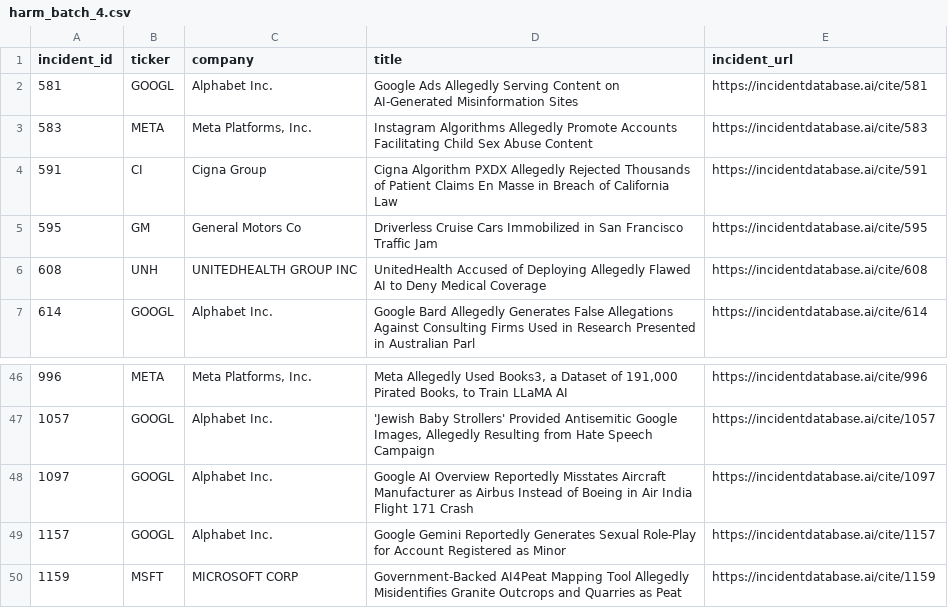
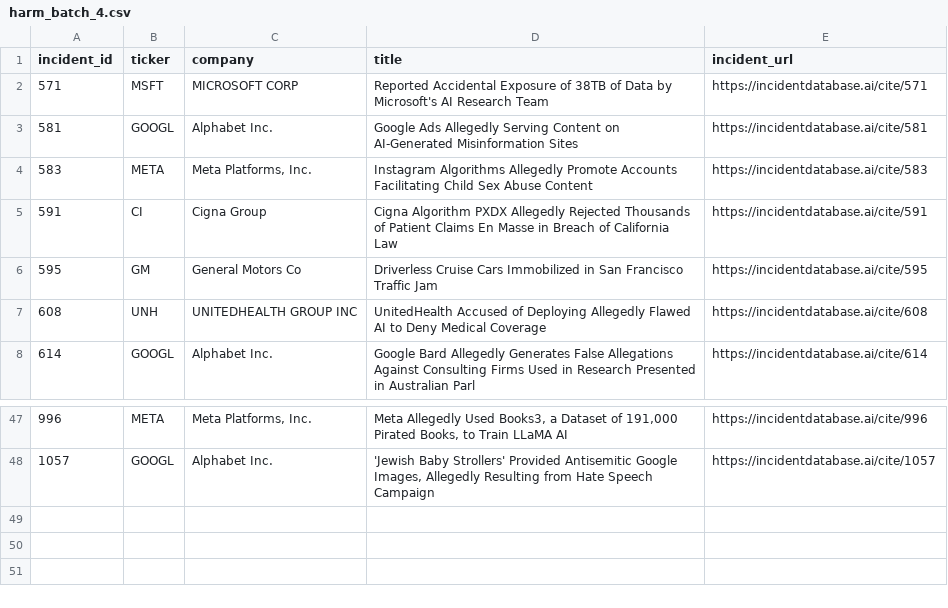
Before and after one commit to zssain/ai-incidents-reputation, a CSV file: harm_batch_4.csv, drawn as a sheet; only a part is shown, gaps mark what is left out.

```diff
--- a/harm_batch_4.csv
+++ b/harm_batch_4.csv
@@ -1,2 +1,3 @@
 incident_id,ticker,company,title,incident_url
+571,MSFT,MICROSOFT CORP,Reported Accidental Exposure of 38TB of Data by Microsoft's AI Research Team,https://incidentdatabase.ai/cite/571
 581,GOOGL,Alphabet Inc.,Google Ads Allegedly Serving Content on AI-Generated Misinformation Sites,https://incidentdatabase.ai/cite/581
@@ -47,4 +48 @@ incident_id,ticker,company,title,incident_url
 1057,GOOGL,Alphabet Inc.,"'Jewish Baby Strollers' Provided Antisemitic Google Images, Allegedly Resulting from Hate Speech Campaign",https://incidentdatabase.ai/cite/1057
-1097,GOOGL,Alphabet Inc.,Google AI Overview Reportedly Misstates Aircraft Manufacturer as Airbus Instead of Boeing in Air India Flight 171 Crash,https://incidentdatabase.ai/cite/1097
-1157,GOOGL,Alphabet Inc.,Google Gemini Reportedly Generates Sexual Role‑Play for Account Registered as Minor,https://incidentdatabase.ai/cite/1157
-1159,MSFT,MICROSOFT CORP,Government‑Backed AI4Peat Mapping Tool Allegedly Misidentifies Granite Outcrops and Quarries as Peat,https://incidentdatabase.ai/cite/1159
```
Also changed, not shown: harm_batch_1.csv, harm_batch_2.csv, 5 other files.
